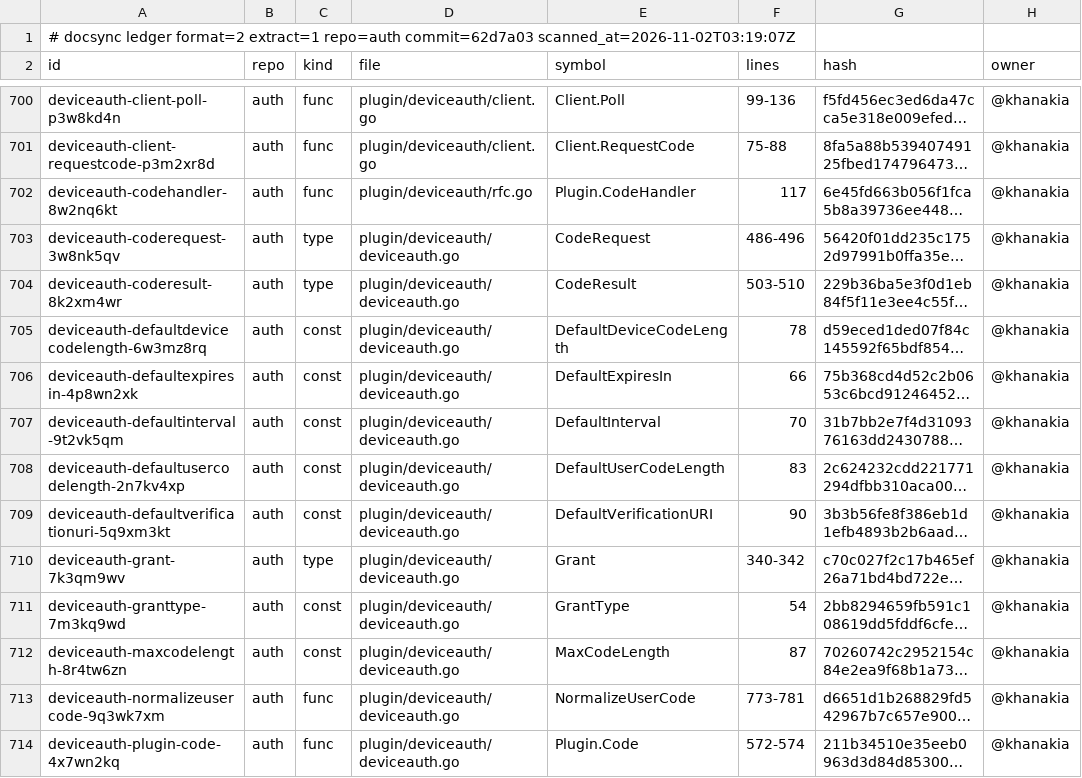
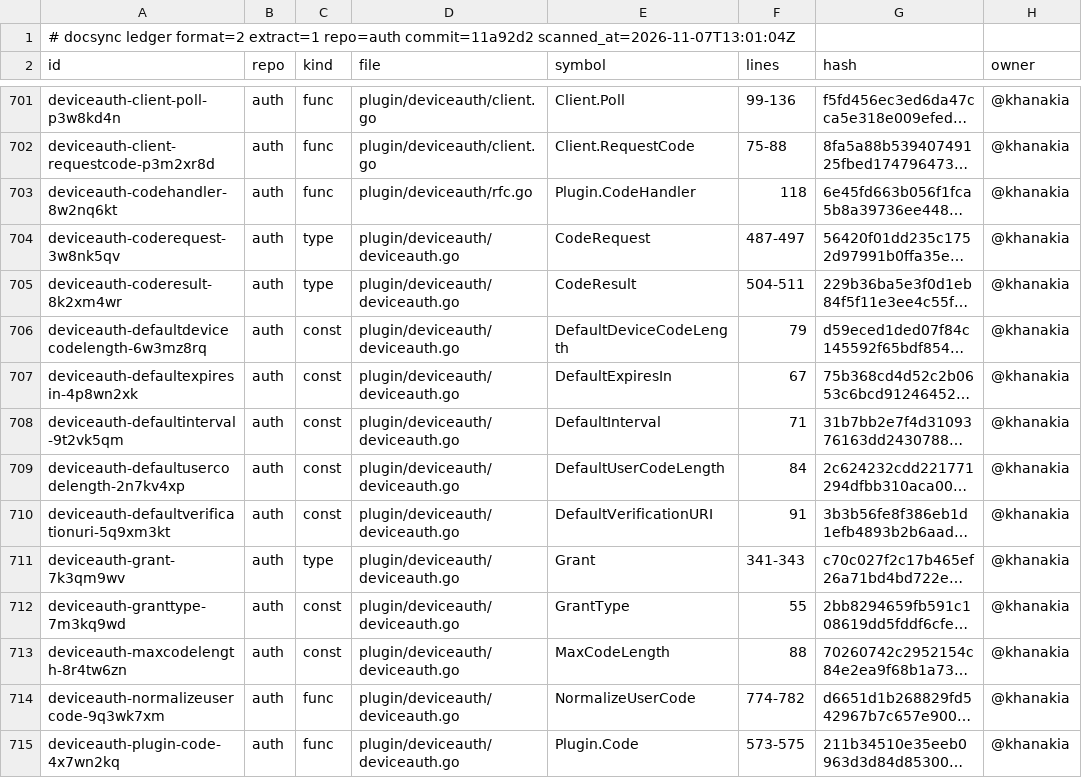
Before and after one commit to ubgo/auth, a TSV file: .ds/ledger.tsv, drawn as a sheet; only a part is shown, gaps mark what is left out; long unchanged cells end in …; addresses are those after the commit; the diff covers the shown part only; the diff names each change by its address in the sheet, - before the commit and + after, or states it on an @@ line.

```diff
--- a/.ds/ledger.tsv
+++ b/.ds/ledger.tsv
-A1 (id): …extract=1 repo=auth commit=62d7a03 scanned_at=2026-11-02T03:19:07Z
+A1 (id): …extract=1 repo=auth commit=11a92d2 scanned_at=2026-11-07T13:01:04Z
-F703 (lines): 117
+F703 (lines): 118
-F704 (lines): 486-496
+F704 (lines): 487-497
-F705 (lines): 503-510
+F705 (lines): 504-511
-F706 (lines): 78
+F706 (lines): 79
-F707 (lines): 66
+F707 (lines): 67
-F708 (lines): 70
+F708 (lines): 71
-F709 (lines): 83
+F709 (lines): 84
-F710 (lines): 90
+F710 (lines): 91
-F711 (lines): 340-342
+F711 (lines): 341-343
-F712 (lines): 54
+F712 (lines): 55
-F713 (lines): 87
+F713 (lines): 88
-F714 (lines): 773-781
+F714 (lines): 774-782
-F715 (lines): 572-574
+F715 (lines): 573-575
```
Also changed, not shown: 2 added rows and 34 edited cells elsewhere in this file, .ds/acks.tsv, .ds/refs.tsv, 24 other files.
